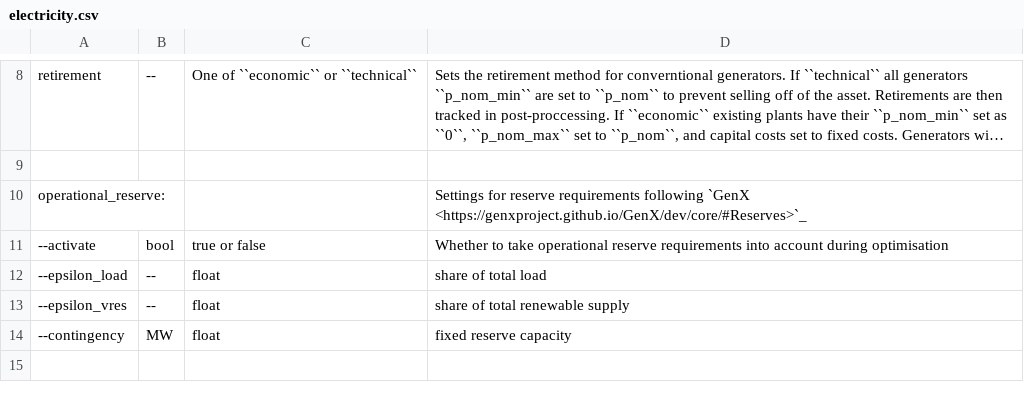
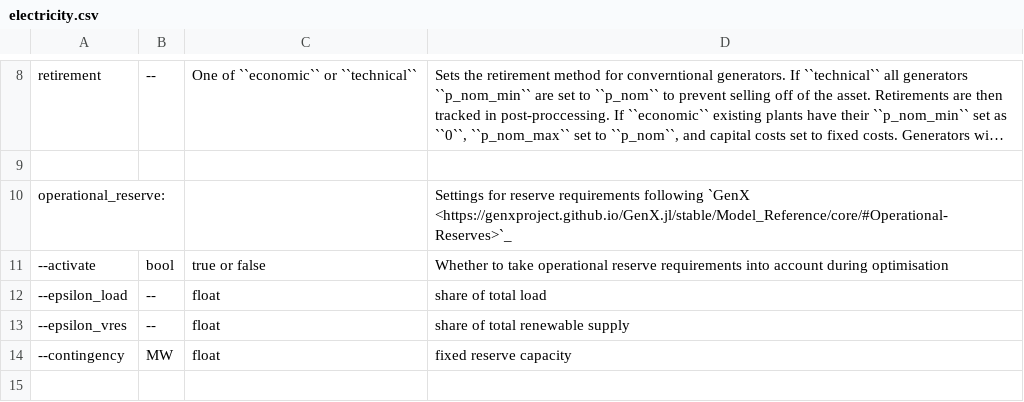
Before and after one commit to PyPSA/pypsa-usa, a CSV file: docs/source/configtables/electricity.csv, drawn as a sheet; only a part is shown, gaps mark what is left out; long unchanged cells end in …; the diff names each change by its address in the sheet, - before the commit and + after, or states it on an @@ line.

Commit message:
update genx reserve link

```diff
--- a/docs/source/configtables/electricity.csv
+++ b/docs/source/configtables/electricity.csv
-D10: …following `GenX <https://genxproject.github.io/GenX/dev/core/#Reserves>`_
+D10: …following `GenX <https://genxproject.github.io/GenX.jl/stable/Model_Reference/core/#Operational-Reserves>`_
```
